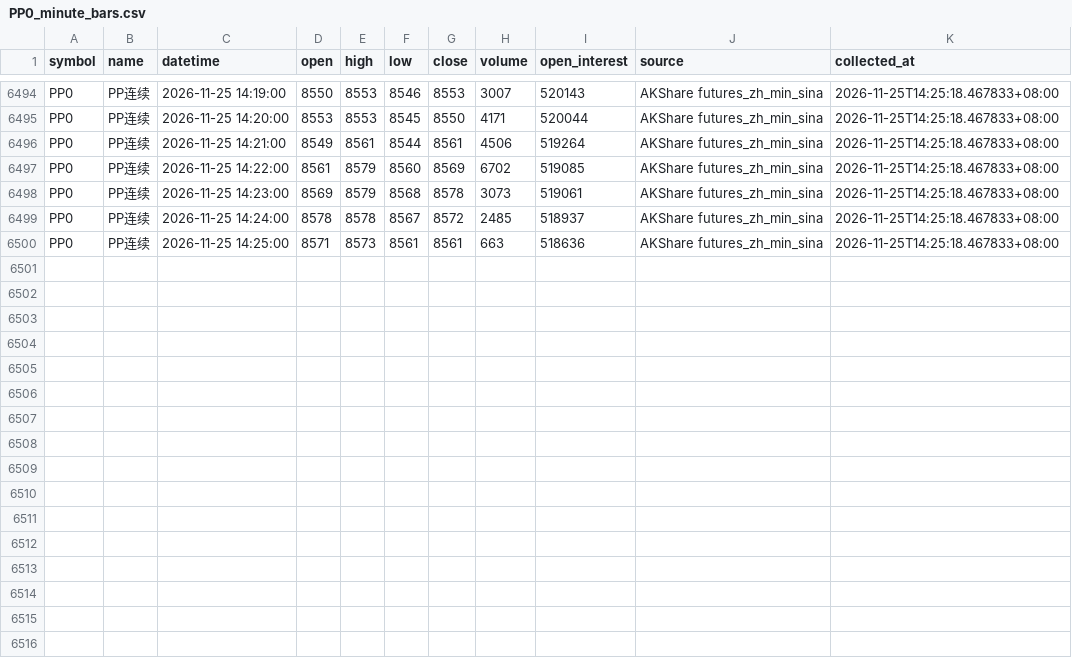
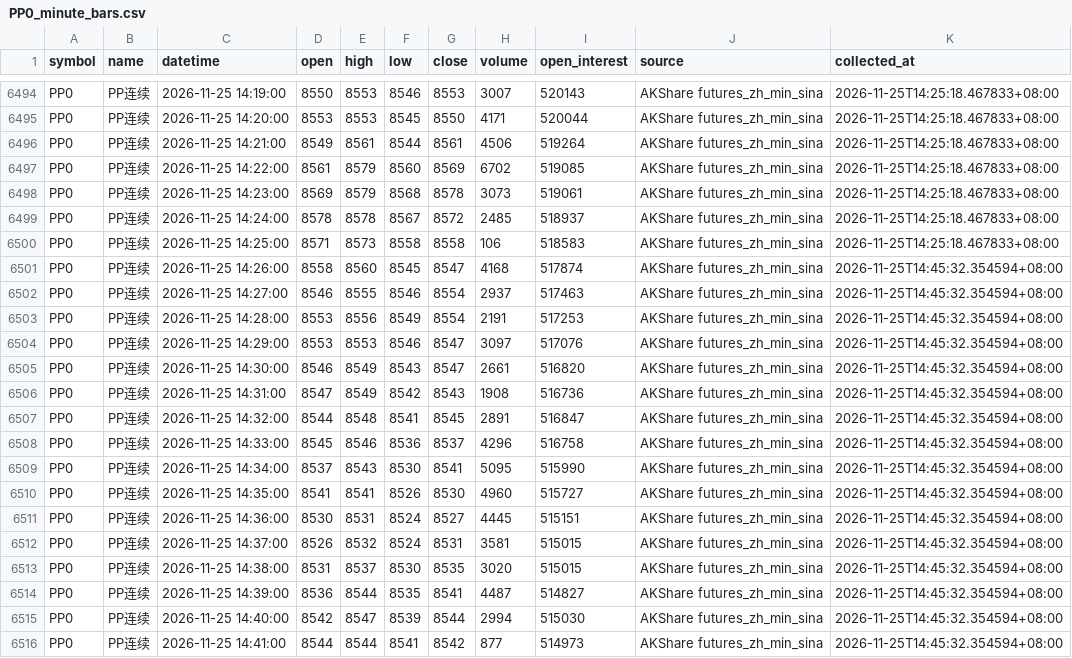
Before and after one commit to luckyjohnlucky/akshare-futures-data, a CSV file: output/PP0_minute_bars.csv, drawn as a sheet; only a part is shown, gaps mark what is left out.

```diff
--- a/output/PP0_minute_bars.csv
+++ b/output/PP0_minute_bars.csv
@@ -6499,2 +6499,18 @@ PP0,PP连续,2026-11-25 14:23:00,8569,8579,8568,8578,3073,519061,AKShare futures
 PP0,PP连续,2026-11-25 14:24:00,8578,8578,8567,8572,2485,518937,AKShare futures_zh_min_sina,2026-11-25T14:25:18.467833+08:00
-PP0,PP连续,2026-11-25 14:25:00,8571,8573,8561,8561,663,518636,AKShare futures_zh_min_sina,2026-11-25T14:25:18.467833+08:00
+PP0,PP连续,2026-11-25 14:25:00,8571,8573,8558,8558,106,518583,AKShare futures_zh_min_sina,2026-11-25T14:25:18.467833+08:00
+PP0,PP连续,2026-11-25 14:26:00,8558,8560,8545,8547,4168,517874,AKShare futures_zh_min_sina,2026-11-25T14:45:32.354594+08:00
+PP0,PP连续,2026-11-25 14:27:00,8546,8555,8546,8554,2937,517463,AKShare futures_zh_min_sina,2026-11-25T14:45:32.354594+08:00
+PP0,PP连续,2026-11-25 14:28:00,8553,8556,8549,8554,2191,517253,AKShare futures_zh_min_sina,2026-11-25T14:45:32.354594+08:00
+PP0,PP连续,2026-11-25 14:29:00,8553,8553,8546,8547,3097,517076,AKShare futures_zh_min_sina,2026-11-25T14:45:32.354594+08:00
+PP0,PP连续,2026-11-25 14:30:00,8546,8549,8543,8547,2661,516820,AKShare futures_zh_min_sina,2026-11-25T14:45:32.354594+08:00
+PP0,PP连续,2026-11-25 14:31:00,8547,8549,8542,8543,1908,516736,AKShare futures_zh_min_sina,2026-11-25T14:45:32.354594+08:00
+PP0,PP连续,2026-11-25 14:32:00,8544,8548,8541,8545,2891,516847,AKShare futures_zh_min_sina,2026-11-25T14:45:32.354594+08:00
+PP0,PP连续,2026-11-25 14:33:00,8545,8546,8536,8537,4296,516758,AKShare futures_zh_min_sina,2026-11-25T14:45:32.354594+08:00
+PP0,PP连续,2026-11-25 14:34:00,8537,8543,8530,8541,5095,515990,AKShare futures_zh_min_sina,2026-11-25T14:45:32.354594+08:00
+PP0,PP连续,2026-11-25 14:35:00,8541,8541,8526,8530,4960,515727,AKShare futures_zh_min_sina,2026-11-25T14:45:32.354594+08:00
+PP0,PP连续,2026-11-25 14:36:00,8530,8531,8524,8527,4445,515151,AKShare futures_zh_min_sina,2026-11-25T14:45:32.354594+08:00
+PP0,PP连续,2026-11-25 14:37:00,8526,8532,8524,8531,3581,515015,AKShare futures_zh_min_sina,2026-11-25T14:45:32.354594+08:00
+PP0,PP连续,2026-11-25 14:38:00,8531,8537,8530,8535,3020,515015,AKShare futures_zh_min_sina,2026-11-25T14:45:32.354594+08:00
+PP0,PP连续,2026-11-25 14:39:00,8536,8544,8535,8541,4487,514827,AKShare futures_zh_min_sina,2026-11-25T14:45:32.354594+08:00
+PP0,PP连续,2026-11-25 14:40:00,8542,8547,8539,8544,2994,515030,AKShare futures_zh_min_sina,2026-11-25T14:45:32.354594+08:00
+PP0,PP连续,2026-11-25 14:41:00,8544,8544,8541,8542,877,514973,AKShare futures_zh_min_sina,2026-11-25T14:45:32.354594+08:00
```
Also changed, not shown: output/FG0_minute_bars.csv.
